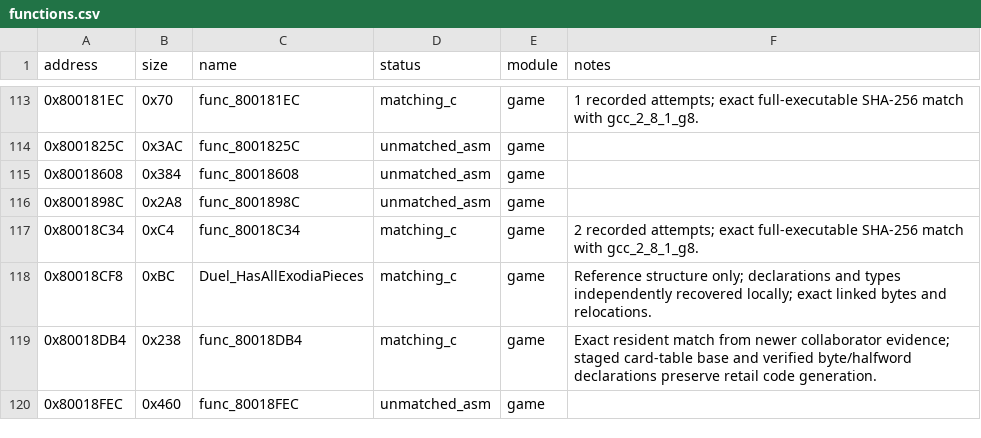
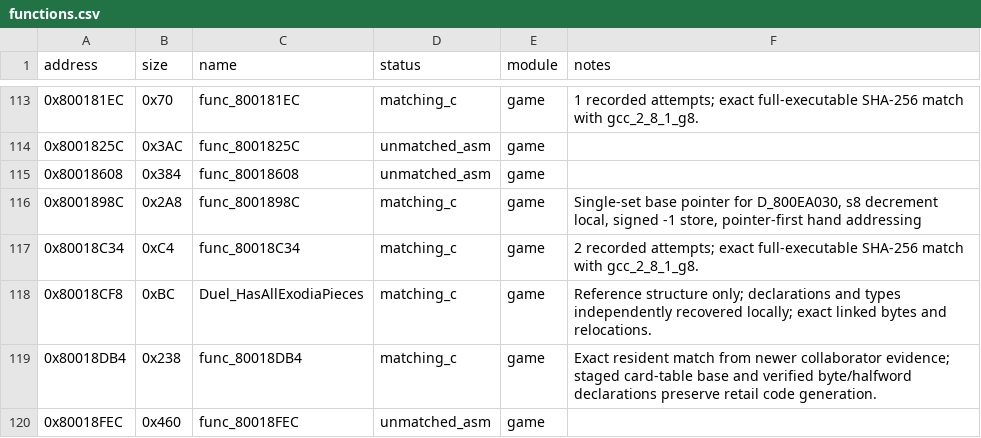
Before and after one commit to Unchiga/memories-decomp, a CSV file: config/slus_01411/functions.csv, drawn as a sheet; only a part is shown, gaps mark what is left out.

```diff
--- a/config/slus_01411/functions.csv
+++ b/config/slus_01411/functions.csv
@@ -115,3 +115,3 @@ address,size,name,status,module,notes
 0x80018608,0x384,func_80018608,unmatched_asm,game,
-0x8001898C,0x2A8,func_8001898C,unmatched_asm,game,
+0x8001898C,0x2A8,func_8001898C,matching_c,game,"Single-set base pointer for D_800EA030, s8 decrement local, signed -1 store, pointer-first hand addressing"
 0x80018C34,0xC4,func_80018C34,matching_c,game,2 recorded attempts; exact full-executable SHA-256 match with gcc_2_8_1_g8.
```
Also changed, not shown: config/slus_01411/external_attempts.csv, 2 other files.
